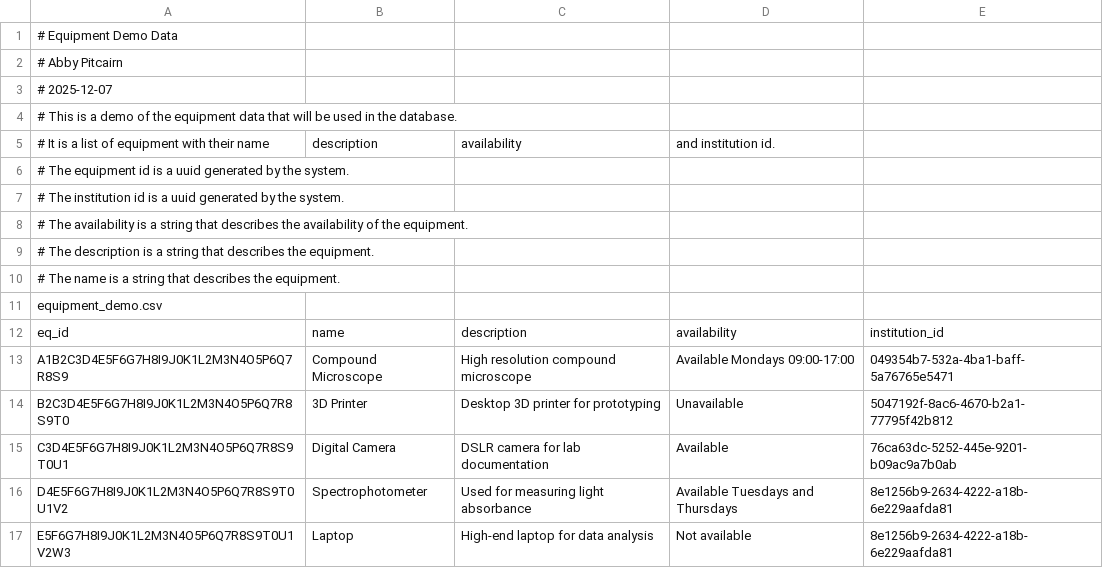
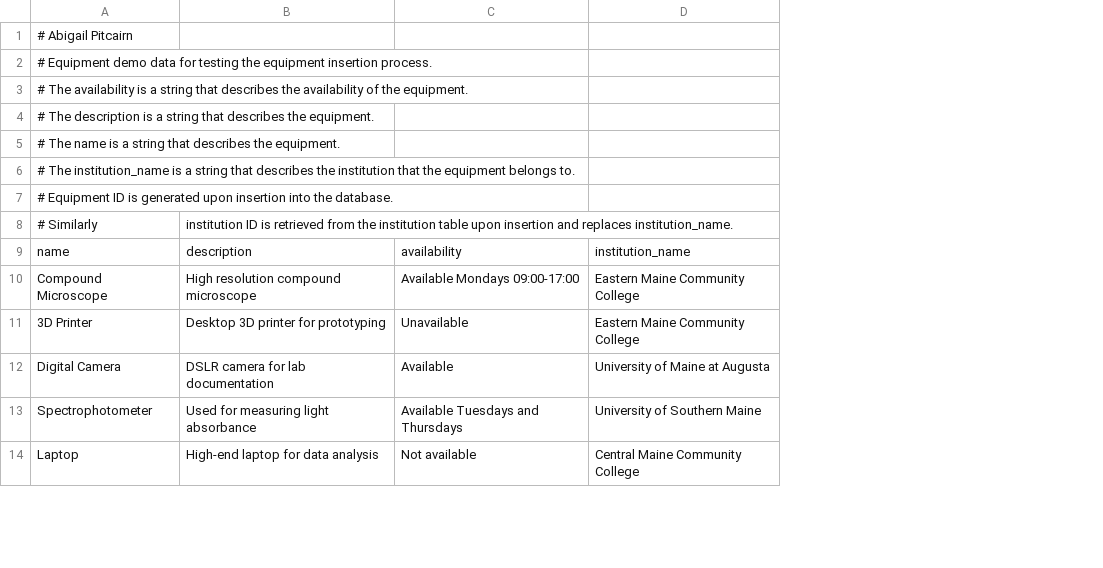
Before and after one commit to CDurepos/scholarsphere, a CSV file: scraping/equipment/equipment_demo.csv, drawn as a sheet; only a part is shown; removed rows and columns are numbered as before the commit, all else as after; the diff names each change by its address in the sheet, - before the commit and + after, or states it on an @@ line.

Commit message:
fix institution insert

```diff
--- a/scraping/equipment/equipment_demo.csv
+++ b/scraping/equipment/equipment_demo.csv
-column A, rows 1-4: # Equipment Demo Data | # Abby Pitcairn | # 2025-12-07 | # This is a demo of the equipment data that will be used in the database.; rows 6-9: # The equipment id is a uuid generated by the system. | # The institution id is a uuid generated by the system. | # The availability is a string that describes the availability of the equipment. | # The description is a string that describes the equipment.; rows 12-17: eq_id | A1B2C3D4E5F6G7H8I9J0K1L2M3N4O5P6Q7R8S9 | B2C3D4E5F6G7H8I9J0K1L2M3N4O5P6Q7R8S9T0 | C3D4E5F6G7H8I9J0K1L2M3N4O5P6Q7R8S9T0U1 | D4E5F6G7H8I9J0K1L2M3N4O5P6Q7R8S9T0U1V2 | E5F6G7H8I9J0K1L2M3N4O5P6Q7R8S9T0U1V2W3
-column E, rows 12-17: institution_id | 049354b7-532a-4ba1-baff-5a76765e5471 | 5047192f-8ac6-4670-b2a1-77795f42b812 | 76ca63dc-5252-445e-9201-b09ac9a7b0ab | 8e1256b9-2634-4222-a18b-6e229aafda81 | 8e1256b9-2634-4222-a18b-6e229aafda81
+column D, rows 9-14: institution_name | Eastern Maine Community College | Eastern Maine Community College | University of Maine at Augusta | University of Southern Maine | Central Maine Community College
-A1: (empty)
+A1: # Abigail Pitcairn
-A2: (empty)
+A2: # Equipment demo data for testing the equipment insertion process.
-A3: (empty)
+A3: # The availability is a string that describes the availability of the equipment.
-A4: (empty)
+A4: # The description is a string that describes the equipment.
-row 5: # It is a list of equipment with their name | description | availability | and institution id.
-A5: (empty)
+A5: # The name is a string that describes the equipment.
-A6: (empty)
+A6: # The institution_name is a string that describes the institution that the equipment belongs to.
-A7: (empty)
+A7: # Equipment ID is generated upon insertion into the database.
-A8: (empty)
+A8: # Similarly
-B8: (empty)
+B8: institution ID is retrieved from the institution table upon insertion and replaces institution_name.
-row 10: # The name is a string that describes the equipment.
-row 11: equipment_demo.csv
```
Also changed, not shown: 1 other file.
